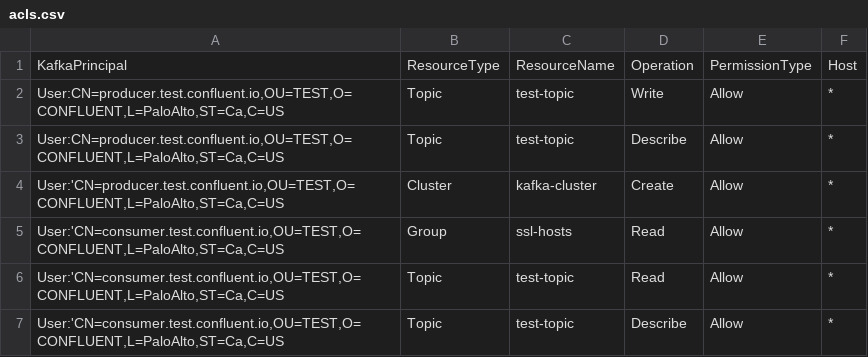
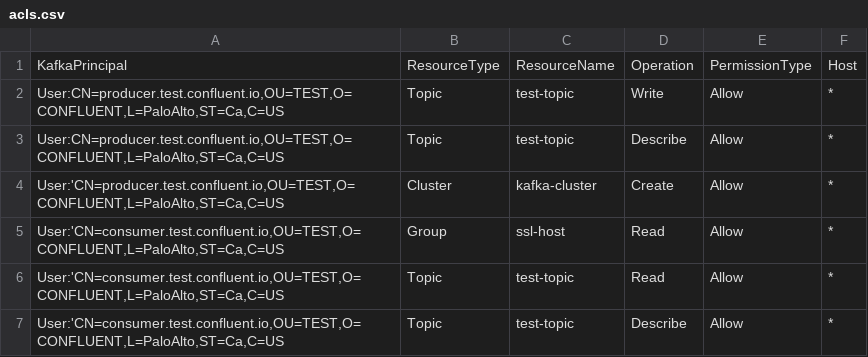
Before and after one commit to aaronburrell/kafka-security-manager-acl, a CSV file: acls.csv, drawn as a sheet.

Commit message:
Update acls.csv

```diff
--- a/acls.csv
+++ b/acls.csv
@@ -4,3 +4,3 @@ KafkaPrincipal,ResourceType,ResourceName,Operation,PermissionType,Host
 "User:'CN=producer.test.confluent.io,OU=TEST,O=CONFLUENT,L=PaloAlto,ST=Ca,C=US",Cluster,kafka-cluster,Create,Allow,*
-"User:'CN=consumer.test.confluent.io,OU=TEST,O=CONFLUENT,L=PaloAlto,ST=Ca,C=US",Group,ssl-hosts,Read,Allow,*
+"User:'CN=consumer.test.confluent.io,OU=TEST,O=CONFLUENT,L=PaloAlto,ST=Ca,C=US",Group,ssl-host,Read,Allow,*
 "User:'CN=consumer.test.confluent.io,OU=TEST,O=CONFLUENT,L=PaloAlto,ST=Ca,C=US",Topic,test-topic,Read,Allow,*
```
